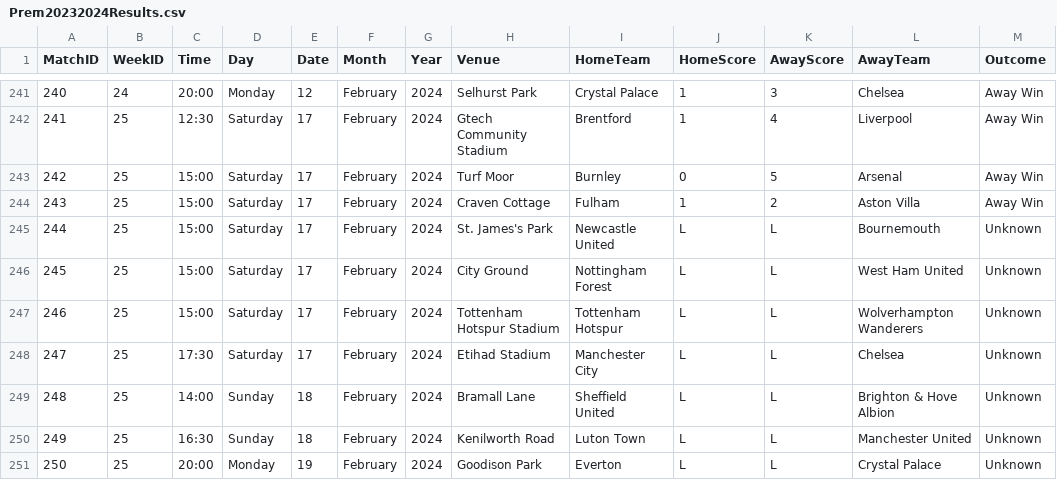
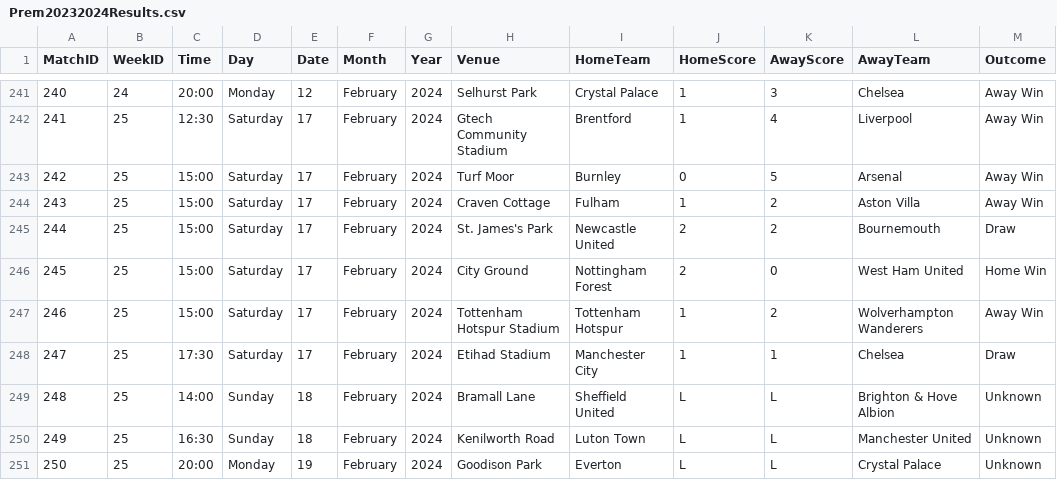
Before and after one commit to plcr9/Prem20232024, a CSV file: lib/Prem20232024Results.csv, drawn as a sheet; only a part is shown, gaps mark what is left out.

Commit message:
Update Prem20232024Results.csv

```diff
--- a/lib/Prem20232024Results.csv
+++ b/lib/Prem20232024Results.csv
@@ -244,6 +244,6 @@
 243,25,15:00,Saturday,17,February,2024,Craven Cottage,Fulham,1,2,Aston Villa,Away Win
-244,25,15:00,Saturday,17,February,2024,St. James's Park,Newcastle United,L,L,Bournemouth,Unknown
-245,25,15:00,Saturday,17,February,2024,City Ground,Nottingham Forest,L,L,West Ham United,Unknown
-246,25,15:00,Saturday,17,February,2024,Tottenham Hotspur Stadium,Tottenham Hotspur,L,L,Wolverhampton Wanderers,Unknown
-247,25,17:30,Saturday,17,February,2024,Etihad Stadium,Manchester City,L,L,Chelsea,Unknown
+244,25,15:00,Saturday,17,February,2024,St. James's Park,Newcastle United,2,2,Bournemouth,Draw
+245,25,15:00,Saturday,17,February,2024,City Ground,Nottingham Forest,2,0,West Ham United,Home Win
+246,25,15:00,Saturday,17,February,2024,Tottenham Hotspur Stadium,Tottenham Hotspur,1,2,Wolverhampton Wanderers,Away Win
+247,25,17:30,Saturday,17,February,2024,Etihad Stadium,Manchester City,1,1,Chelsea,Draw
 248,25,14:00,Sunday,18,February,2024,Bramall Lane,Sheffield United,L,L,Brighton & Hove Albion,Unknown
```
